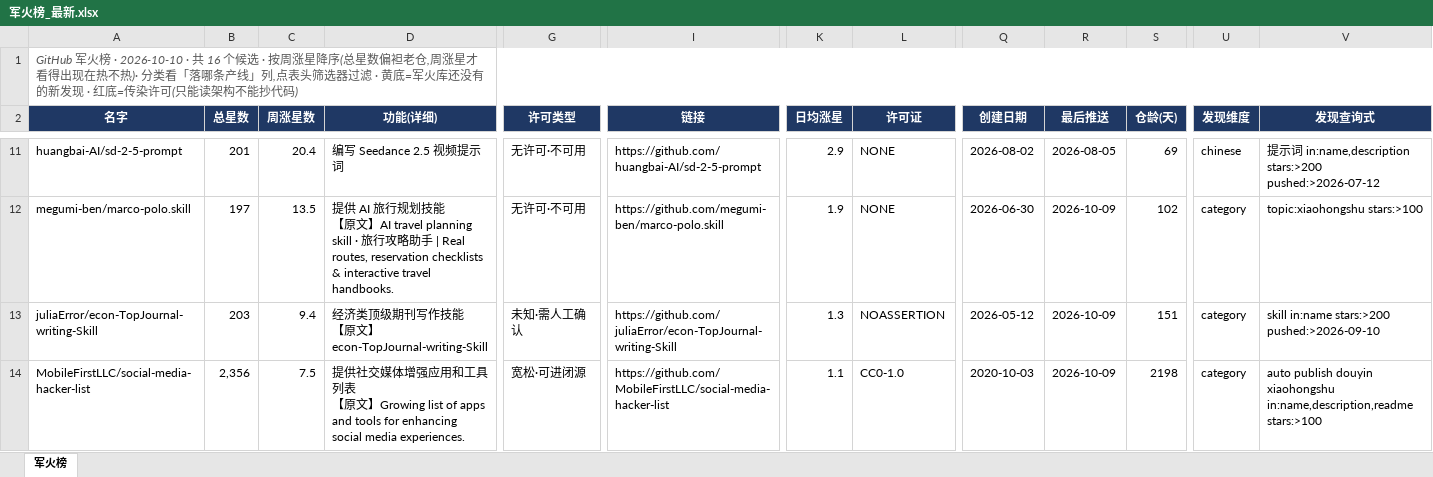
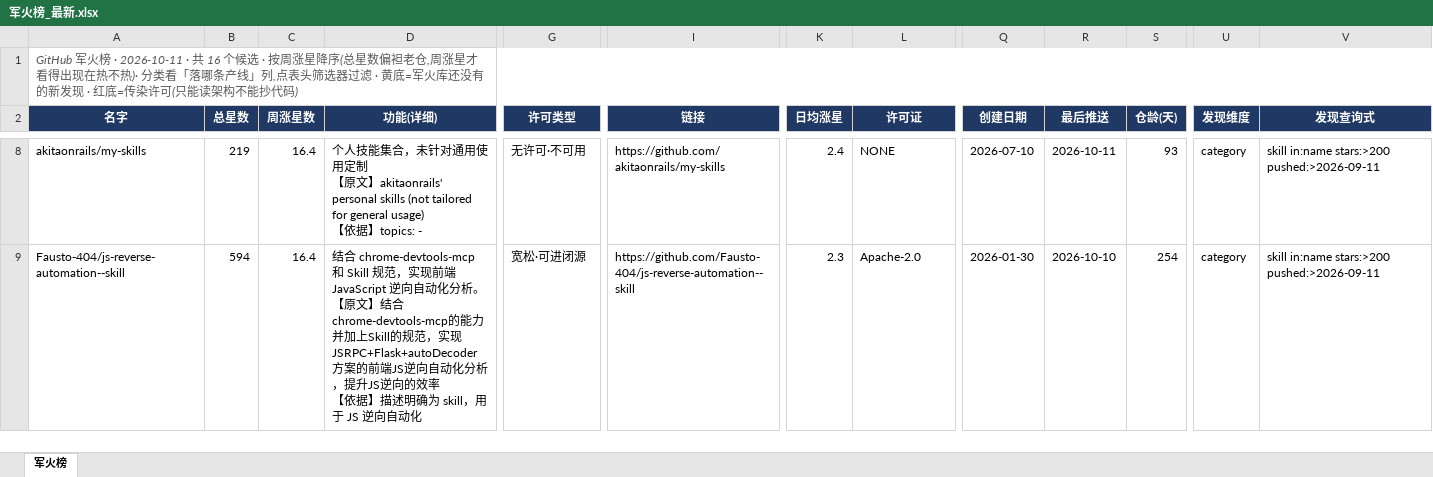
Before and after one commit to hosonzuo8848/sync-med, an Excel workbook: reports/arsenal/军火榜_最新.xlsx, sheet 军火榜, drawn as a sheet; only a part is shown, gaps mark what is left out; values as stored, in another font and other column widths than the file's, no borders; removed rows and columns are numbered as before the commit, all else as after; rows hold the shown columns only; ↵ is a line break in a cell; the diff covers the shown part only; the diff names each change by its address in the sheet, - before the commit and + after, or states it on an @@ line.

```diff
--- a/reports/arsenal/军火榜_最新.xlsx (sheet 军火榜)
+++ b/reports/arsenal/军火榜_最新.xlsx (sheet 军火榜)
-A1 (名字): …火榜 · 2026-10-10 · 共 16…
+A1 (名字): …火榜 · 2026-10-11 · 共 16…
-A8 (名字): huangbai-AI/sd-2-5-prompt
+A8 (名字): akitaonrails/my-skills
-B8 (总星数): 201
+B8 (总星数): 219
-C8 (周涨星数): 20.4
+C8 (周涨星数): 16.4
-D8 (功能(详细)): 编写 Seedance 2.5 视频提示词
+D8 (功能(详细)): 个人技能集合，未针对通用使用定制 ↵ 【原文】akitaonrails' personal skills (not tailored for general usage) ↵ 【依据】topics: -
-I8 (链接): https://github.com/huangbai-AI/sd-2-5-prompt
+I8 (链接): https://github.com/akitaonrails/my-skills
-K8 (日均涨星): 2.9
+K8 (日均涨星): 2.4
-Q8 (创建日期): 2026-08-02
+Q8 (创建日期): 2026-07-10
-R8 (最后推送): 2026-08-05
+R8 (最后推送): 2026-10-11
-S8 (仓龄(天)): 69
+S8 (仓龄(天)): 93
-U8 (发现维度): chinese
+U8 (发现维度): category
-V8 (发现查询式): 提示词 in:name,description stars:>200 pushed:>2026-07-12
+V8 (发现查询式): skill in:name stars:>200 pushed:>2026-09-11
-row 12: megumi-ben/marco-polo.skill | 197 | 13.5 | 提供 AI 旅行规划技能 ↵ 【原文】AI travel planning skill · 旅行攻略助手 | Real routes, reservation checklists & interactive travel handbooks. | 无许可·不可用 | https://github.com/megumi-ben/marco-polo.skill | 1.9 | NONE | 2026-06-30 | 2026-10-09 | 102 | category | topic:xiaohongshu stars:>100
-A9 (名字): juliaError/econ-TopJournal-writing-Skill
+A9 (名字): Fausto-404/js-reverse-automation--skill
-B9 (总星数): 203
+B9 (总星数): 594
-C9 (周涨星数): 9.4
+C9 (周涨星数): 16.4
-D9 (功能(详细)): 经济类顶级期刊写作技能 ↵ 【原文】econ-TopJournal-writing-Skill
+D9 (功能(详细)): 结合 chrome-devtools-mcp 和 Skill 规范，实现前端 JavaScript 逆向自动化分析。 ↵ 【原文】结合chrome-devtools-mcp的能力并加上Skill的规范，实现JSRPC+Flask+autoDecoder方案的前端JS逆向自动化分析，提升JS逆向的效率 ↵ 【依据】描述明确为 skill，用于 JS 逆向自动化
-G9 (许可类型): 未知·需人工确认
+G9 (许可类型): 宽松·可进闭源
-I9 (链接): https://github.com/juliaError/econ-TopJournal-writing-Skill
+I9 (链接): https://github.com/Fausto-404/js-reverse-automation--skill
-K9 (日均涨星): 1.3
+K9 (日均涨星): 2.3
-L9 (许可证): NOASSERTION
+L9 (许可证): Apache-2.0
-Q9 (创建日期): 2026-05-12
+Q9 (创建日期): 2026-01-30
-R9 (最后推送): 2026-10-09
+R9 (最后推送): 2026-10-10
-S9 (仓龄(天)): 151
+S9 (仓龄(天)): 254
-V9 (发现查询式): skill in:name stars:>200 pushed:>2026-09-10
+V9 (发现查询式): skill in:name stars:>200 pushed:>2026-09-11
-row 14: MobileFirstLLC/social-media-hacker-list | 2,356 | 7.5 | 提供社交媒体增强应用和工具列表 ↵ 【原文】Growing list of apps and tools for enhancing social media experiences. | 宽松·可进闭源 | https://github.com/MobileFirstLLC/social-media-hacker-list | 1.1 | CC0-1.0 | 2020-10-03 | 2026-10-09 | 2198 | category | auto publish douyin xiaohongshu in:name,description,readme stars:>100
```
Also changed, not shown: 12 added rows, 10 removed rows and 26 edited cells elsewhere in this sheet, 6 other files.
